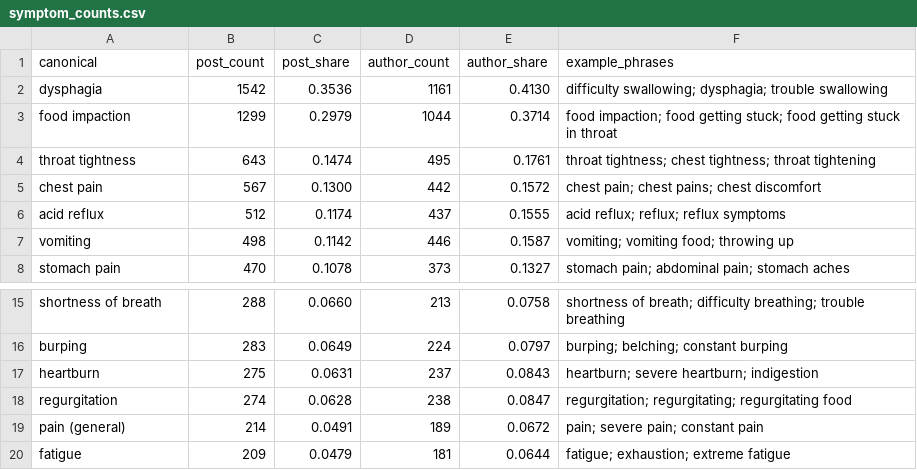
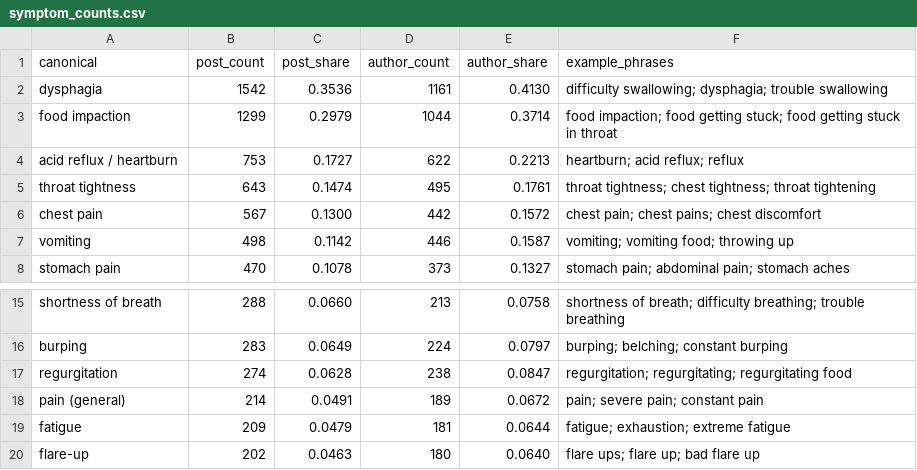
Before and after one commit to cjensen506/reddit-eoe, a CSV file: .data/symptom_counts.csv, drawn as a sheet; only a part is shown, gaps mark what is left out; the shorter side is filled out with more unchanged rows; removed rows and columns are numbered as before the commit, all else as after; the diff names each change by its address in the sheet, - before the commit and + after, or states it on an @@ line.

```diff
--- a/.data/symptom_counts.csv
+++ b/.data/symptom_counts.csv
+row 4: acid reflux / heartburn | 753 | 0.1727 | 622 | 0.2213 | heartburn; acid reflux; reflux
-row 6: acid reflux | 512 | 0.1174 | 437 | 0.1555 | acid reflux; reflux; reflux symptoms
-row 17: heartburn | 275 | 0.0631 | 237 | 0.0843 | heartburn; severe heartburn; indigestion
```
Also changed, not shown: 4 other files.
